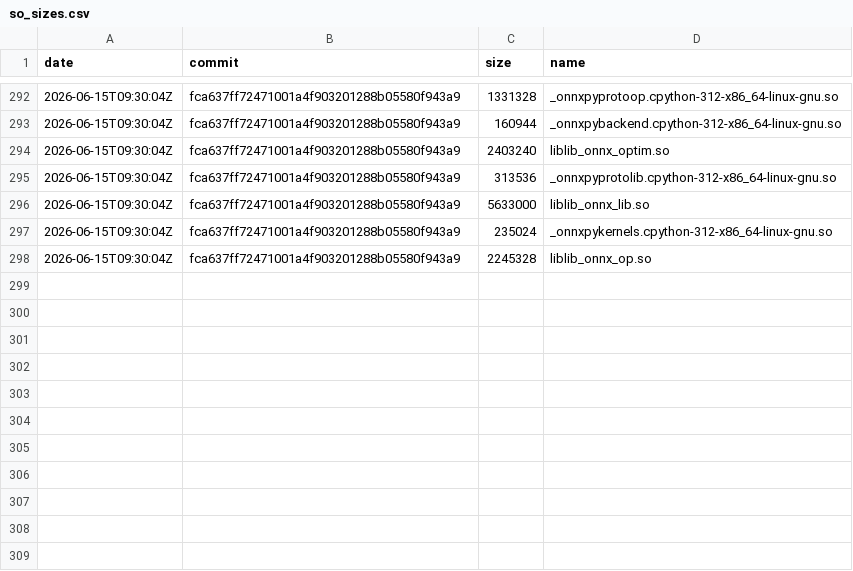
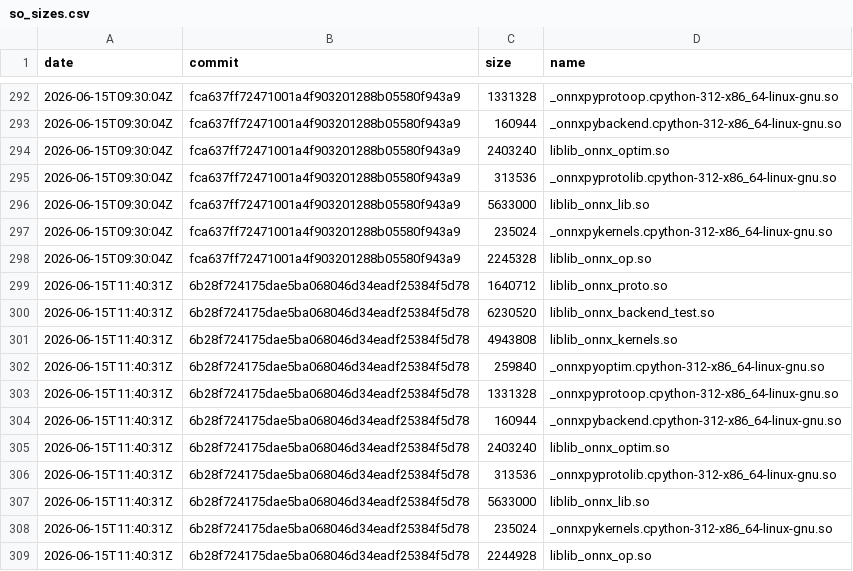
Before and after one commit to xadupre/xadupre.github.io, a CSV file: cache_data/onnx-light/so_sizes.csv, drawn as a sheet; only a part is shown, gaps mark what is left out; the diff names each change by its address in the sheet, - before the commit and + after, or states it on an @@ line.

```diff
--- a/cache_data/onnx-light/so_sizes.csv
+++ b/cache_data/onnx-light/so_sizes.csv
+row 299: 2026-06-15T11:40:31Z | 6b28f724175dae5ba068046d34eadf25384f5d78 | 1640712 | liblib_onnx_proto.so
+row 300: 2026-06-15T11:40:31Z | 6b28f724175dae5ba068046d34eadf25384f5d78 | 6230520 | liblib_onnx_backend_test.so
+row 301: 2026-06-15T11:40:31Z | 6b28f724175dae5ba068046d34eadf25384f5d78 | 4943808 | liblib_onnx_kernels.so
+row 302: 2026-06-15T11:40:31Z | 6b28f724175dae5ba068046d34eadf25384f5d78 | 259840 | _onnxpyoptim.cpython-312-x86_64-linux-gnu.so
+row 303: 2026-06-15T11:40:31Z | 6b28f724175dae5ba068046d34eadf25384f5d78 | 1331328 | _onnxpyprotoop.cpython-312-x86_64-linux-gnu.so
+row 304: 2026-06-15T11:40:31Z | 6b28f724175dae5ba068046d34eadf25384f5d78 | 160944 | _onnxpybackend.cpython-312-x86_64-linux-gnu.so
+row 305: 2026-06-15T11:40:31Z | 6b28f724175dae5ba068046d34eadf25384f5d78 | 2403240 | liblib_onnx_optim.so
+row 306: 2026-06-15T11:40:31Z | 6b28f724175dae5ba068046d34eadf25384f5d78 | 313536 | _onnxpyprotolib.cpython-312-x86_64-linux-gnu.so
+row 307: 2026-06-15T11:40:31Z | 6b28f724175dae5ba068046d34eadf25384f5d78 | 5633000 | liblib_onnx_lib.so
+row 308: 2026-06-15T11:40:31Z | 6b28f724175dae5ba068046d34eadf25384f5d78 | 235024 | _onnxpykernels.cpython-312-x86_64-linux-gnu.so
+row 309: 2026-06-15T11:40:31Z | 6b28f724175dae5ba068046d34eadf25384f5d78 | 2244928 | liblib_onnx_op.so
```
Also changed, not shown: cache_data/onnx-light/loc.csv, cache_data/onnx-light/wheel_sizes.csv, 1 other file.
